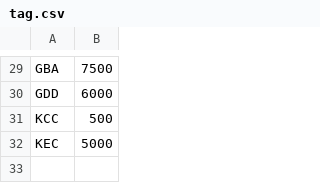
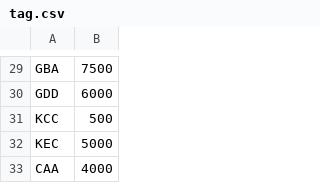
Before and after one commit to goodboyckennan/OOP-Assignment, a CSV file: Ratatouille/data/tag.csv, drawn as a sheet; only a part is shown, gaps mark what is left out; the diff names each change by its address in the sheet, - before the commit and + after, or states it on an @@ line.

```diff
--- a/Ratatouille/data/tag.csv
+++ b/Ratatouille/data/tag.csv
+row 33: CAA | 4000
```
Also changed, not shown: 2 other files.
